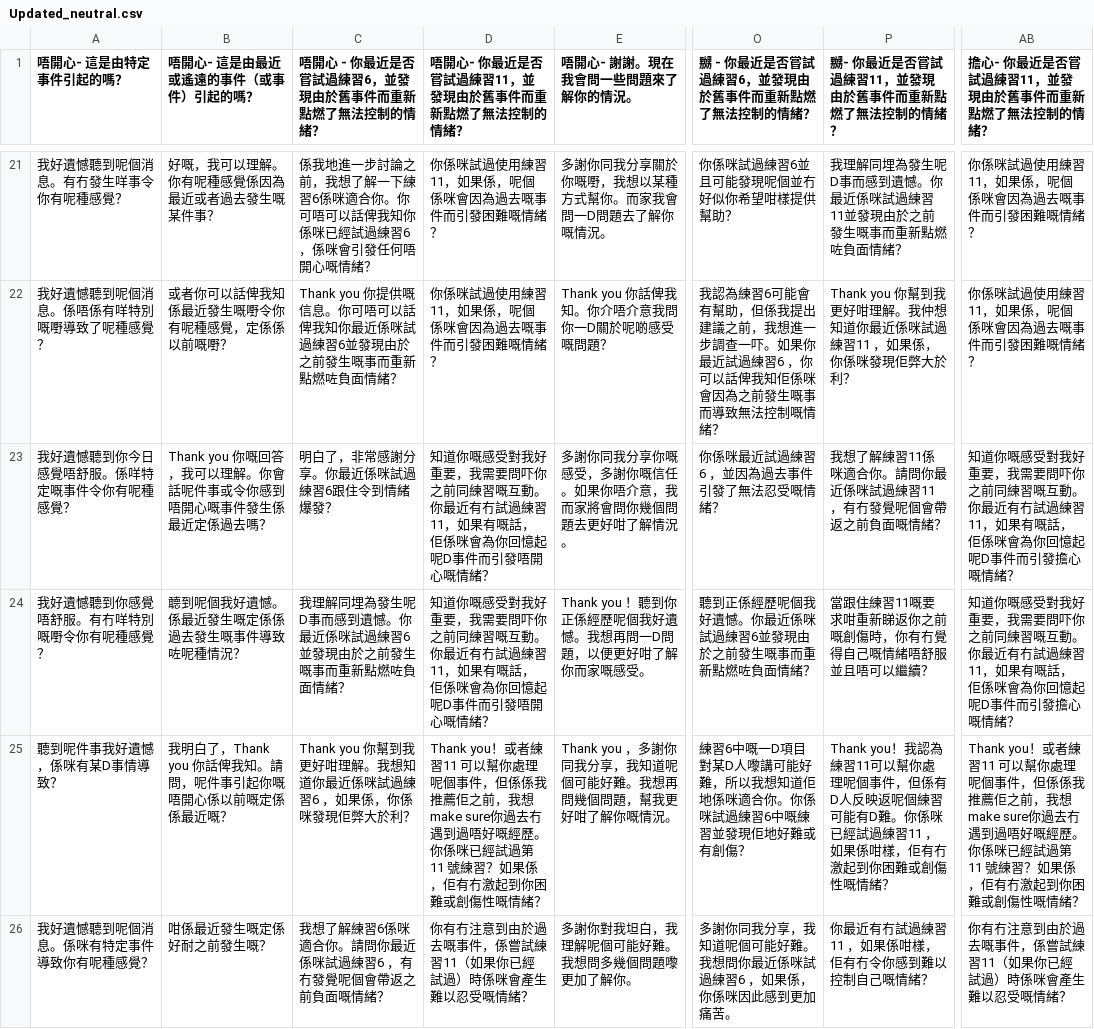
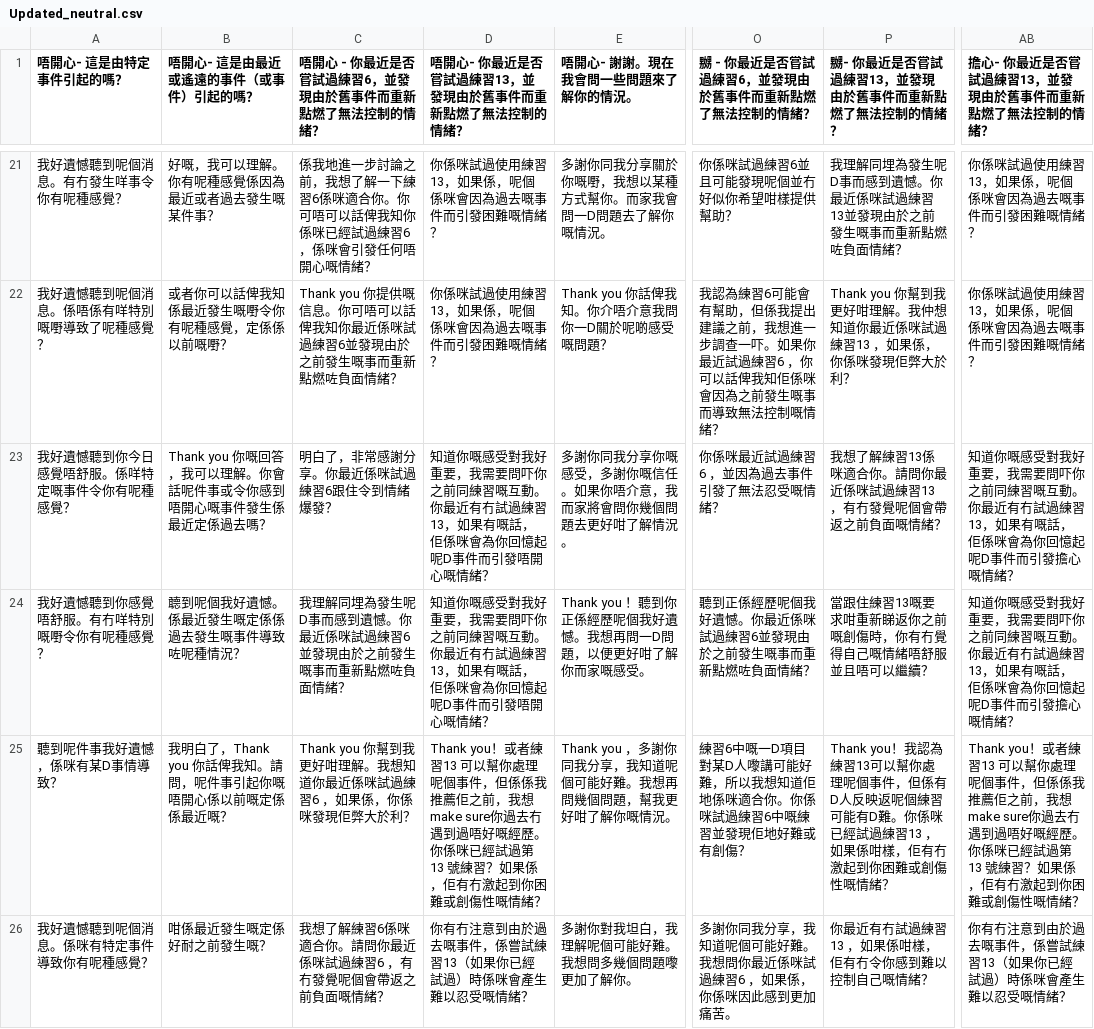
Before and after one commit to WanHeeTang/Cantonese_SAT_Chatbot, a CSV file: Dataset/Empathy Classification/Additional Dataset/Updated_neutral.csv, drawn as a sheet; only a part is shown, gaps mark what is left out; the diff covers the shown part only; the diff names each change by its address in the sheet, - before the commit and + after, or states it on an @@ line.

```diff
--- a/Dataset/Empathy Classification/Additional Dataset/Updated_neutral.csv
+++ b/Dataset/Empathy Classification/Additional Dataset/Updated_neutral.csv
-D1: 唔開心- 你最近是否嘗試過練習11，並發現由於舊事件而重新點燃了無法控制的情緒？
+D1: 唔開心- 你最近是否嘗試過練習13，並發現由於舊事件而重新點燃了無法控制的情緒？
-P1: 嬲- 你最近是否嘗試過練習11，並發現由於舊事件而重新點燃了無法控制的情緒？
+P1: 嬲- 你最近是否嘗試過練習13，並發現由於舊事件而重新點燃了無法控制的情緒？
-AB1: 擔心- 你最近是否嘗試過練習11，並發現由於舊事件而重新點燃了無法控制的情緒？
+AB1: 擔心- 你最近是否嘗試過練習13，並發現由於舊事件而重新點燃了無法控制的情緒？
-D21:D22: 你係咪試過使用練習11，如果係，呢個係咪會因為過去嘅事件而引發困難嘅情緒？
+D21:D22: 你係咪試過使用練習13，如果係，呢個係咪會因為過去嘅事件而引發困難嘅情緒？
-P21: …試過練習11並發現由…
+P21: …試過練習13並發現由…
-AB21:AB22: 你係咪試過使用練習11，如果係，呢個係咪會因為過去嘅事件而引發困難嘅情緒？
+AB21:AB22: 你係咪試過使用練習13，如果係，呢個係咪會因為過去嘅事件而引發困難嘅情緒？
-P22: …試過練習11 ，如果係…
+P22: …試過練習13 ，如果係…
-D23:D24: …試過練習11，如果有…
+D23:D24: …試過練習13，如果有…
-P23: …了解練習11係咪適合你。請問你最近係咪試過練習11 ，有冇發…
+P23: …了解練習13係咪適合你。請問你最近係咪試過練習13 ，有冇發…
-AB23:AB24: …試過練習11，如果有…
+AB23:AB24: …試過練習13，如果有…
-P24: 當跟住練習11嘅要求咁重新睇返你之前嘅創傷時，你有冇覺得自己嘅情緒唔舒服並且唔可以繼續？
+P24: 當跟住練習13嘅要求咁重新睇返你之前嘅創傷時，你有冇覺得自己嘅情緒唔舒服並且唔可以繼續？
-D25: …或者練習11 可以幫你處理呢個事件，但係係我推薦佢之前，我想make sure你過去冇遇到過唔好嘅經歷。你係咪已經試過第 11 號練習？…
+D25: …或者練習13 可以幫你處理呢個事件，但係係我推薦佢之前，我想make sure你過去冇遇到過唔好嘅經歷。你係咪已經試過第 13 號練習？…
-P25: …認為練習11可以幫你處理呢個事件，但係有D人反映返呢個練習可能有D難。你係咪已經試過練習11 ，如果係…
+P25: …認為練習13可以幫你處理呢個事件，但係有D人反映返呢個練習可能有D難。你係咪已經試過練習13 ，如果係…
-AB25: …或者練習11 可以幫你處理呢個事件，但係係我推薦佢之前，我想make sure你過去冇遇到過唔好嘅經歷。你係咪已經試過第 11 號練習？…
+AB25: …或者練習13 可以幫你處理呢個事件，但係係我推薦佢之前，我想make sure你過去冇遇到過唔好嘅經歷。你係咪已經試過第 13 號練習？…
-D26: 你有冇注意到由於過去嘅事件，係嘗試練習11（如果你已經試過）時係咪會產生難以忍受嘅情緒？
+D26: 你有冇注意到由於過去嘅事件，係嘗試練習13（如果你已經試過）時係咪會產生難以忍受嘅情緒？
-P26: 你最近有冇試過練習11 ，如果係咁樣，佢有冇令你感到難以控制自己嘅情緒？
+P26: 你最近有冇試過練習13 ，如果係咁樣，佢有冇令你感到難以控制自己嘅情緒？
-AB26: 你有冇注意到由於過去嘅事件，係嘗試練習11（如果你已經試過）時係咪會產生難以忍受嘅情緒？
+AB26: 你有冇注意到由於過去嘅事件，係嘗試練習13（如果你已經試過）時係咪會產生難以忍受嘅情緒？
```
Also changed, not shown: 171 edited cells elsewhere in this file, Dataset/Empathy Classification/Additional Dataset/merge_neutral.csv, 15 other files.
